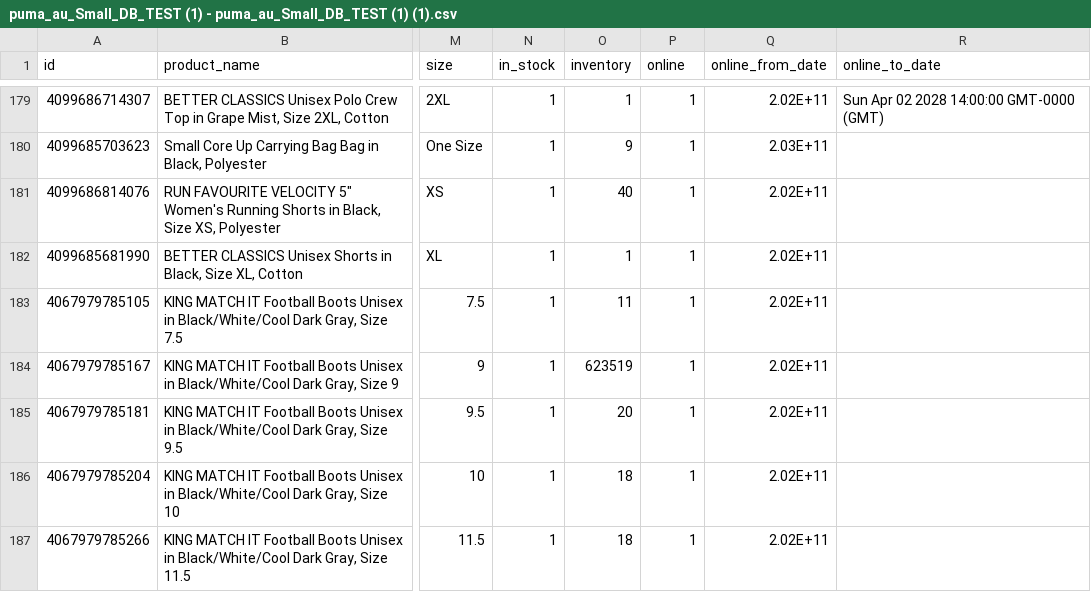
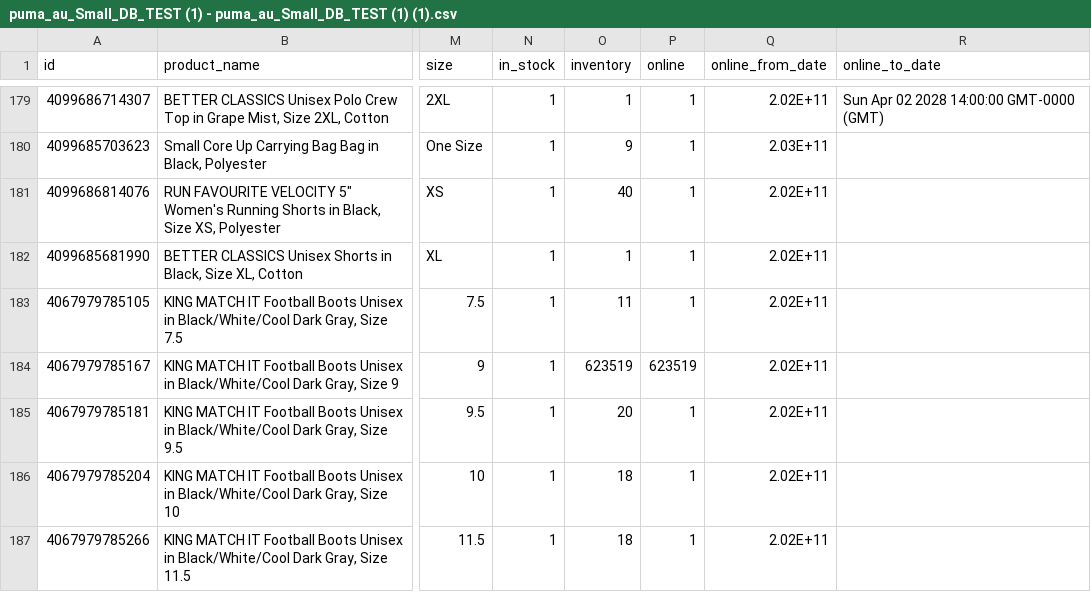
Before and after one commit to dave-cheever/imports, a CSV file: puma_au_Small_DB_TEST (1) - puma_au_Small_DB_TEST (1) (1).csv, drawn as a sheet; only a part is shown, gaps mark what is left out; the diff names each change by its address in the sheet, - before the commit and + after, or states it on an @@ line.

Commit message:
Update puma_au_Small_DB_TEST (1) - puma_au_Small_DB_TEST (1) (1).csv

```diff
--- a/puma_au_Small_DB_TEST (1) - puma_au_Small_DB_TEST (1) (1).csv
+++ b/puma_au_Small_DB_TEST (1) - puma_au_Small_DB_TEST (1) (1).csv
-P184 (online): 1
+P184 (online): 623519
```
